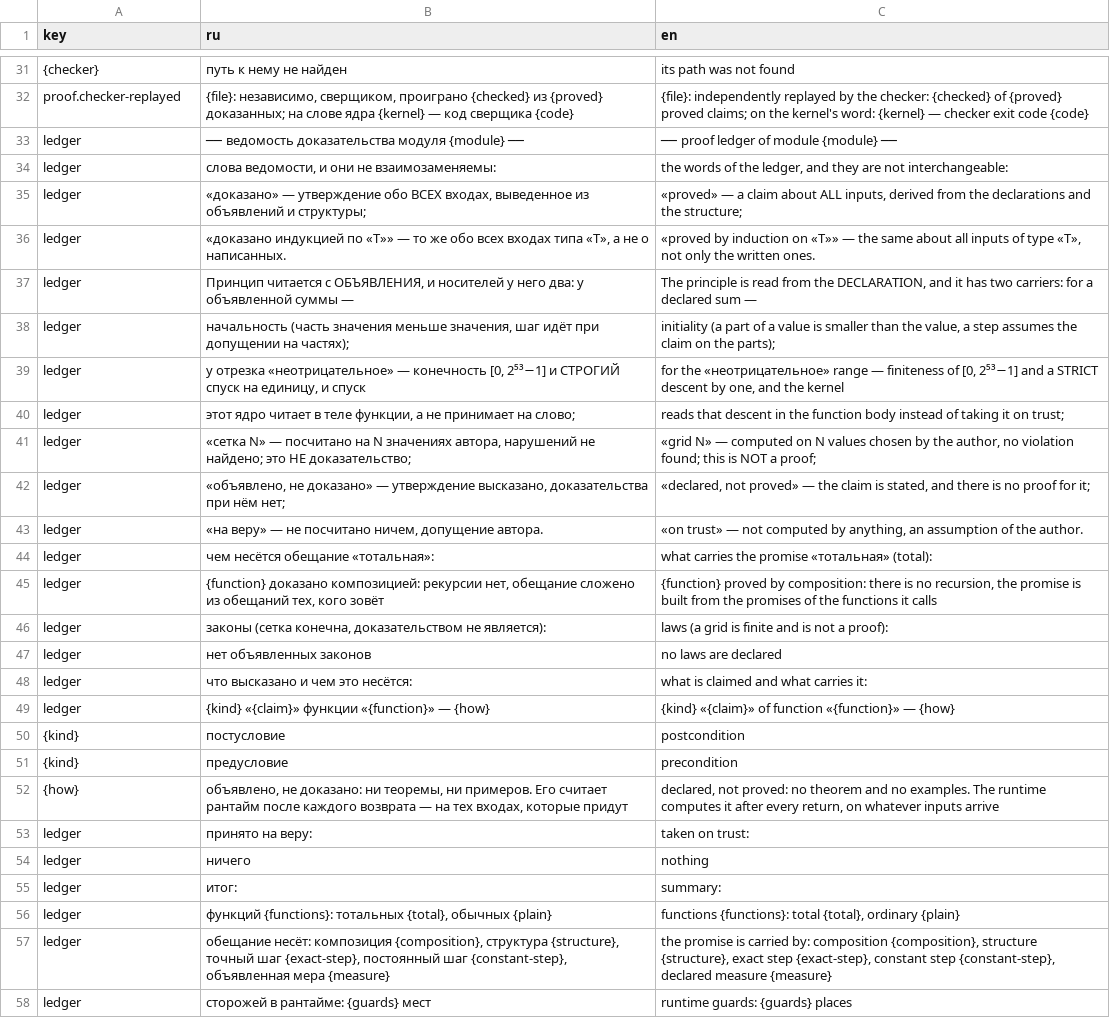
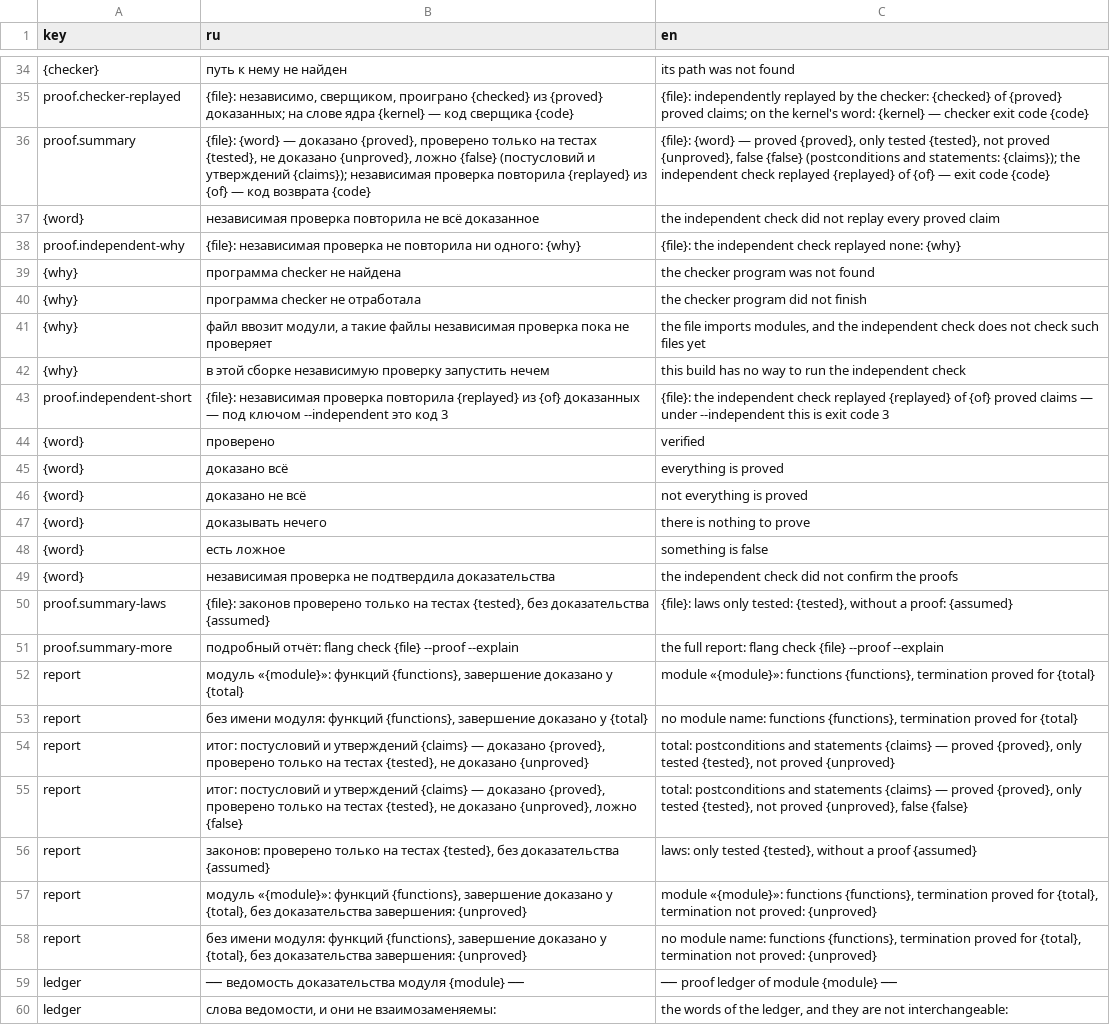
Before and after one commit to digitable-lol/flang, a TSV file: flang/messages/catalog.tsv, drawn as a sheet; only a part is shown, gaps mark what is left out; the shorter side is filled out with more unchanged rows; the diff covers the shown part only; the diff names each change by its address in the sheet, - before the commit and + after, or states it on an @@ line.

```diff
--- a/flang/messages/catalog.tsv
+++ b/flang/messages/catalog.tsv
+row 36: proof.summary | {file}: {word} — доказано {proved}, проверено только на тестах {tested}, не доказано {unproved}, ложно {false} (постусловий и утверждений {claims}); независимая проверка повторила {replayed} из {of} — код возврата {code} | {file}: {word} — proved {proved}, only tested {tested}, not proved {unproved}, false {false} (postconditions and statements: {claims}); the independent check replayed {replayed} of {of} — exit code {code}
+row 37: {word} | независимая проверка повторила не всё доказанное | the independent check did not replay every proved claim
+row 38: proof.independent-why | {file}: независимая проверка не повторила ни одного: {why} | {file}: the independent check replayed none: {why}
+row 39: {why} | программа checker не найдена | the checker program was not found
+row 40: {why} | программа checker не отработала | the checker program did not finish
+row 41: {why} | файл ввозит модули, а такие файлы независимая проверка пока не проверяет | the file imports modules, and the independent check does not check such files yet
+row 42: {why} | в этой сборке независимую проверку запустить нечем | this build has no way to run the independent check
+row 43: proof.independent-short | {file}: независимая проверка повторила {replayed} из {of} доказанных — под ключом --independent это код 3 | {file}: the independent check replayed {replayed} of {of} proved claims — under --independent this is exit code 3
+row 44: {word} | проверено | verified
+row 45: {word} | доказано всё | everything is proved
+row 46: {word} | доказано не всё | not everything is proved
+row 47: {word} | доказывать нечего | there is nothing to prove
+row 48: {word} | есть ложное | something is false
+row 49: {word} | независимая проверка не подтвердила доказательства | the independent check did not confirm the proofs
+row 50: proof.summary-laws | {file}: законов проверено только на тестах {tested}, без доказательства {assumed} | {file}: laws only tested: {tested}, without a proof: {assumed}
+row 51: proof.summary-more | подробный отчёт: flang check {file} --proof --explain | the full report: flang check {file} --proof --explain
+row 52: report | модуль «{module}»: функций {functions}, завершение доказано у {total} | module «{module}»: functions {functions}, termination proved for {total}
+row 53: report | без имени модуля: функций {functions}, завершение доказано у {total} | no module name: functions {functions}, termination proved for {total}
+row 54: report | итог: постусловий и утверждений {claims} — доказано {proved}, проверено только на тестах {tested}, не доказано {unproved} | total: postconditions and statements {claims} — proved {proved}, only tested {tested}, not proved {unproved}
+row 55: report | итог: постусловий и утверждений {claims} — доказано {proved}, проверено только на тестах {tested}, не доказано {unproved}, ложно {false} | total: postconditions and statements {claims} — proved {proved}, only tested {tested}, not proved {unproved}, false {false}
+row 56: report | законов: проверено только на тестах {tested}, без доказательства {assumed} | laws: only tested {tested}, without a proof {assumed}
+row 57: report | модуль «{module}»: функций {functions}, завершение доказано у {total}, без доказательства завершения: {unproved} | module «{module}»: functions {functions}, termination proved for {total}, termination not proved: {unproved}
+row 58: report | без имени модуля: функций {functions}, завершение доказано у {total}, без доказательства завершения: {unproved} | no module name: functions {functions}, termination proved for {total}, termination not proved: {unproved}
```
Also changed, not shown: 3 added rows elsewhere in this file, 1 other file.
